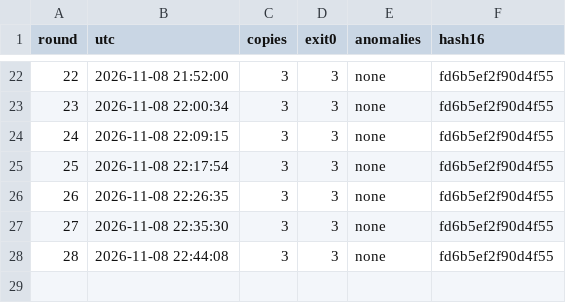
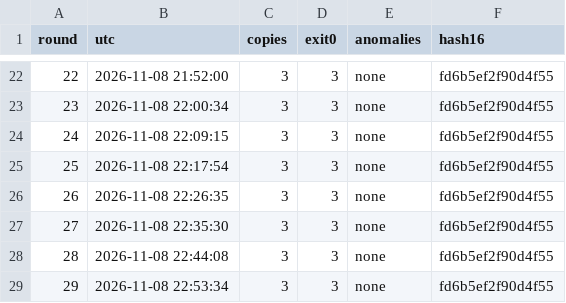
Before and after one commit to nmoinvaz/choptuik-large-d-raw, a CSV file: I177-win2/rounds.csv, drawn as a sheet; only a part is shown, gaps mark what is left out; the diff names each change by its address in the sheet, - before the commit and + after, or states it on an @@ line.

Commit message:
I177-win2: final state, rounds 1 to 29 on Python 3.14

```diff
--- a/I177-win2/rounds.csv
+++ b/I177-win2/rounds.csv
+row 29: 29 | 2026-11-08 22:53:34 | 3 | 3 | none | fd6b5ef2f90d4f55
```
Also changed, not shown: 13 other files.
